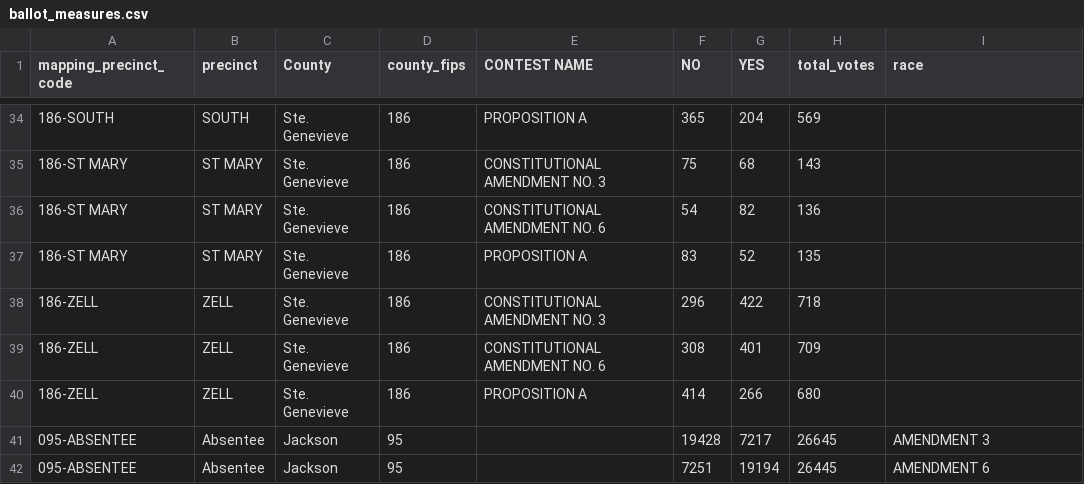
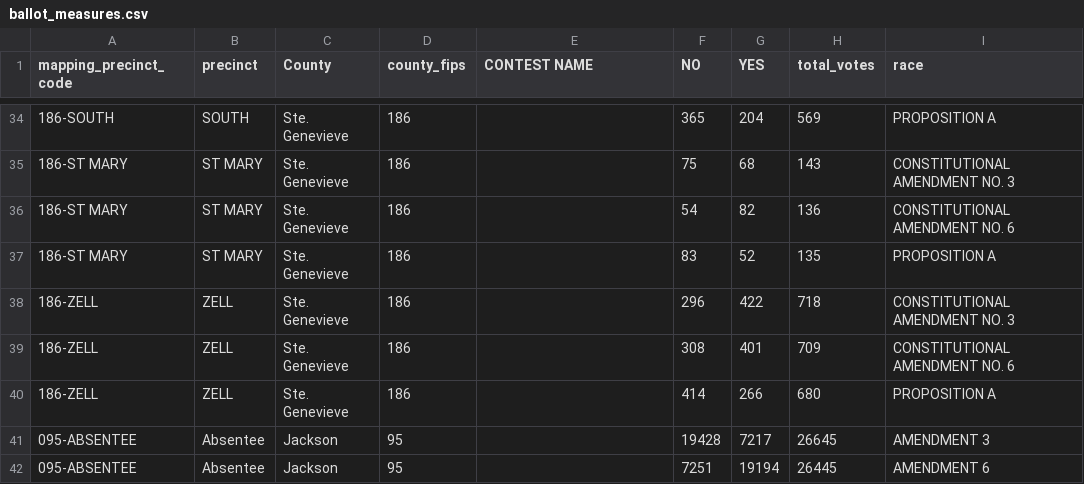
Before and after one commit to mizzurah05/mo-elections-dashboard, a CSV file: ballot_measures.csv, drawn as a sheet; only a part is shown, gaps mark what is left out; the diff covers the shown part only.

```diff
--- a/ballot_measures.csv
+++ b/ballot_measures.csv
@@ -34,8 +34,8 @@ mapping_precinct_code,precinct,County,county_fips,CONTEST NAME,NO,YES,total_vote
-186-SOUTH,SOUTH,Ste. Genevieve,186,PROPOSITION A,365,204,569,
-186-ST MARY,ST MARY,Ste. Genevieve,186,CONSTITUTIONAL AMENDMENT NO. 3,75,68,143,
-186-ST MARY,ST MARY,Ste. Genevieve,186,CONSTITUTIONAL AMENDMENT NO. 6,54,82,136,
-186-ST MARY,ST MARY,Ste. Genevieve,186,PROPOSITION A,83,52,135,
-186-ZELL,ZELL,Ste. Genevieve,186,CONSTITUTIONAL AMENDMENT NO. 3,296,422,718,
-186-ZELL,ZELL,Ste. Genevieve,186,CONSTITUTIONAL AMENDMENT NO. 6,308,401,709,
-186-ZELL,ZELL,Ste. Genevieve,186,PROPOSITION A,414,266,680,
+186-SOUTH,SOUTH,Ste. Genevieve,186,,365,204,569,PROPOSITION A
+186-ST MARY,ST MARY,Ste. Genevieve,186,,75,68,143,CONSTITUTIONAL AMENDMENT NO. 3
+186-ST MARY,ST MARY,Ste. Genevieve,186,,54,82,136,CONSTITUTIONAL AMENDMENT NO. 6
+186-ST MARY,ST MARY,Ste. Genevieve,186,,83,52,135,PROPOSITION A
+186-ZELL,ZELL,Ste. Genevieve,186,,296,422,718,CONSTITUTIONAL AMENDMENT NO. 3
+186-ZELL,ZELL,Ste. Genevieve,186,,308,401,709,CONSTITUTIONAL AMENDMENT NO. 6
+186-ZELL,ZELL,Ste. Genevieve,186,,414,266,680,PROPOSITION A
 095-ABSENTEE,Absentee,Jackson,95,,19428,7217,26645,AMENDMENT 3
```
Also changed, not shown: 64 edited cells elsewhere in this file, legislative_races.csv.
